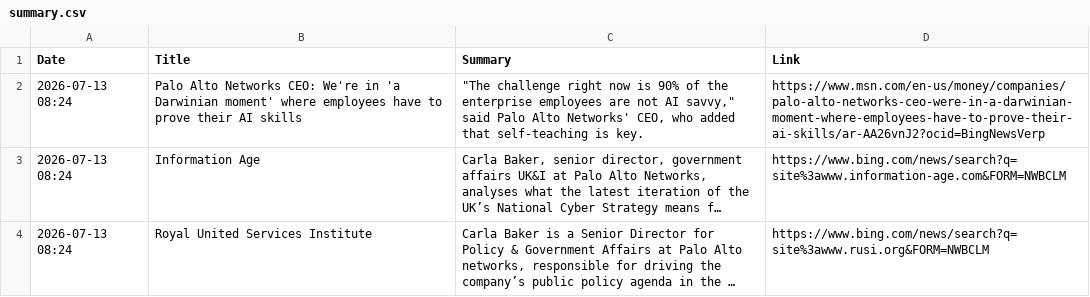
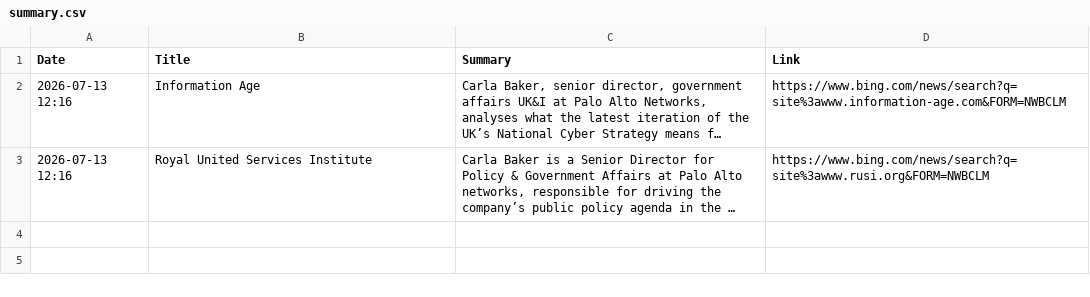
Before and after one commit to ashnaHPR/HPRxPANW-UK-tracker, a CSV file: summaries/weekly/summary.csv, drawn as a sheet; long unchanged cells end in …; removed rows and columns are numbered as before the commit, all else as after; the diff names each change by its address in the sheet, - before the commit and + after, or states it on an @@ line.

```diff
--- a/summaries/weekly/summary.csv
+++ b/summaries/weekly/summary.csv
-row 2: 2026-07-13 08:24 | Palo Alto Networks CEO: We're in 'a Darwinian moment' where employees have to prove their AI skills | "The challenge right now is 90% of the enterprise employees are not AI savvy," said Palo Alto Networks' CEO, who added that self-teaching is key. | https://www.msn.com/en-us/money/companies/palo-alto-networks-ceo-were-in-a-darwinian-moment-where-employees-have-to-prove-their-ai-skills/ar-AA26vnJ2?ocid=BingNewsVerp
-A2:A3 (Date): 2026-07-13 08:24
+A2:A3 (Date): 2026-07-13 12:16
```
Also changed, not shown: 1 other file.
